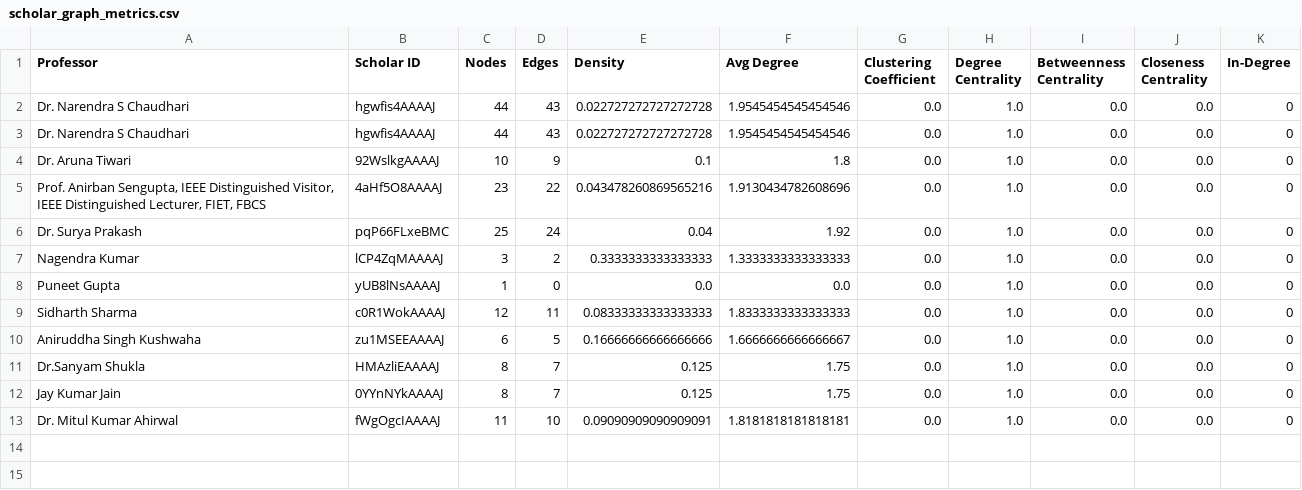
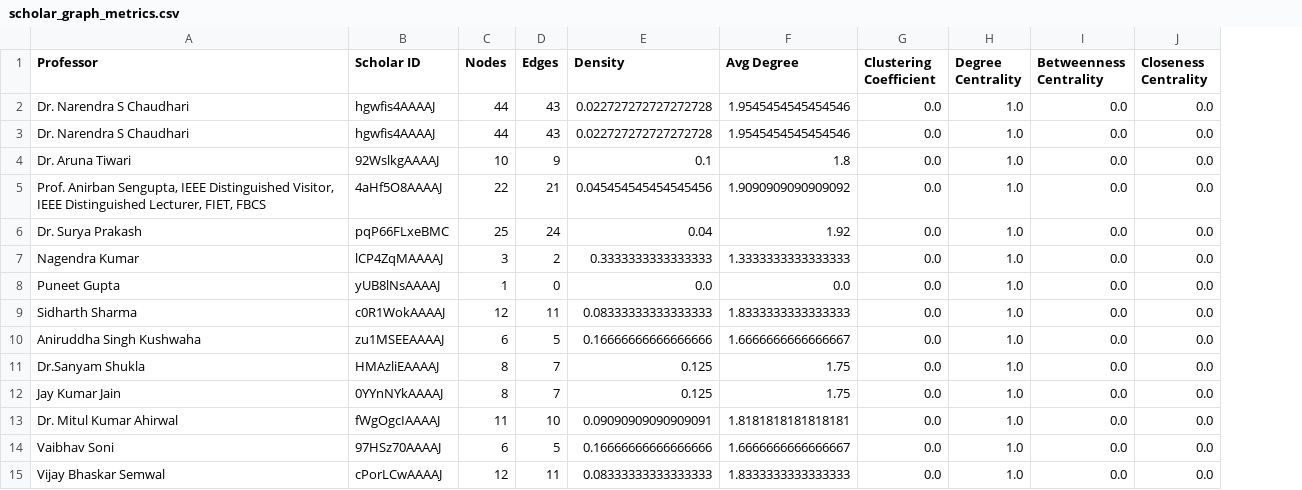
Before and after one commit to HanushaJain66/SNA-Mini-project, a CSV file: scholar_graph_metrics.csv, drawn as a sheet; removed rows and columns are numbered as before the commit, all else as after; the diff names each change by its address in the sheet, - before the commit and + after, or states it on an @@ line.

```diff
--- a/scholar_graph_metrics.csv
+++ b/scholar_graph_metrics.csv
-column K (In-Degree), rows 2-13: all 0
-C5 (Nodes): 23
+C5 (Nodes): 22
-D5 (Edges): 22
+D5 (Edges): 21
-E5 (Density): 0.043478260869565216
+E5 (Density): 0.045454545454545456
-F5 (Avg Degree): 1.9130434782608696
+F5 (Avg Degree): 1.9090909090909092
+row 14: Vaibhav Soni | 97HSz70AAAAJ | 6 | 5 | 0.16666666666666666 | 1.6666666666666667 | 0.0 | 1.0 | 0.0 | 0.0
+row 15: Vijay Bhaskar Semwal | cPorLCwAAAAJ | 12 | 11 | 0.08333333333333333 | 1.8333333333333333 | 0.0 | 1.0 | 0.0 | 0.0
```
Also changed, not shown: google_scholar_profiles.csv, professor_rankings.csv, 18 other files.
